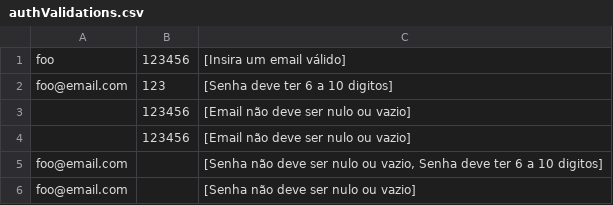
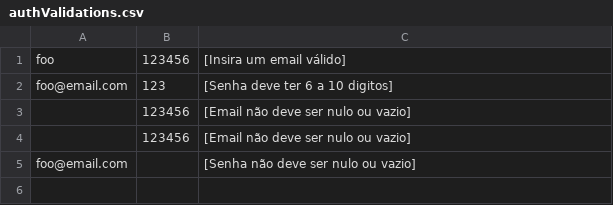
Before and after one commit to nozellamila/desafio-api-shop, a CSV file: target/test-classes/data/auth/authValidations.csv, drawn as a sheet; the diff names each change by its address in the sheet, - before the commit and + after, or states it on an @@ line.

```diff
--- a/target/test-classes/data/auth/authValidations.csv
+++ b/target/test-classes/data/auth/authValidations.csv
-row 5: foo@email.com |  | [Senha não deve ser nulo ou vazio, Senha deve ter 6 a 10 digitos]
```
Also changed, not shown: target/test-classes/data/user/userValidations.csv, 13 other files.
